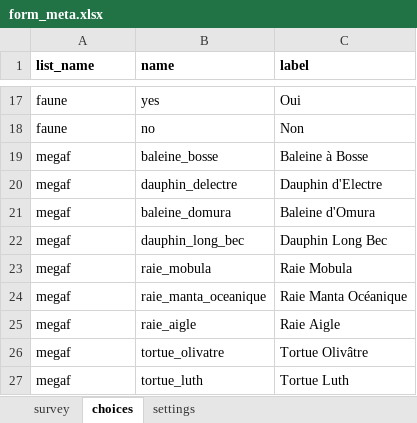
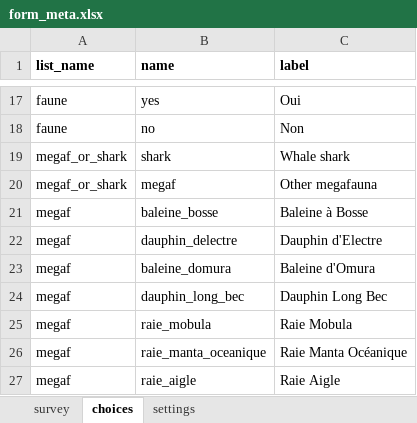
Before and after one commit to j-beresford/mada_whale, an Excel workbook: kobo_forms/form_meta.xlsx, sheet choices, drawn as a sheet; only a part is shown, gaps mark what is left out; the shorter side is filled out with more unchanged rows; values as stored, in another font and other column widths than the file's, no borders; the diff names each change by its address in the sheet, - before the commit and + after, or states it on an @@ line.

```diff
--- a/kobo_forms/form_meta.xlsx (sheet choices)
+++ b/kobo_forms/form_meta.xlsx (sheet choices)
+row 19: megaf_or_shark | shark | Whale shark
+row 20: megaf_or_shark | megaf | Other megafauna
```
Also changed, not shown: sheet survey, 19 other files.
